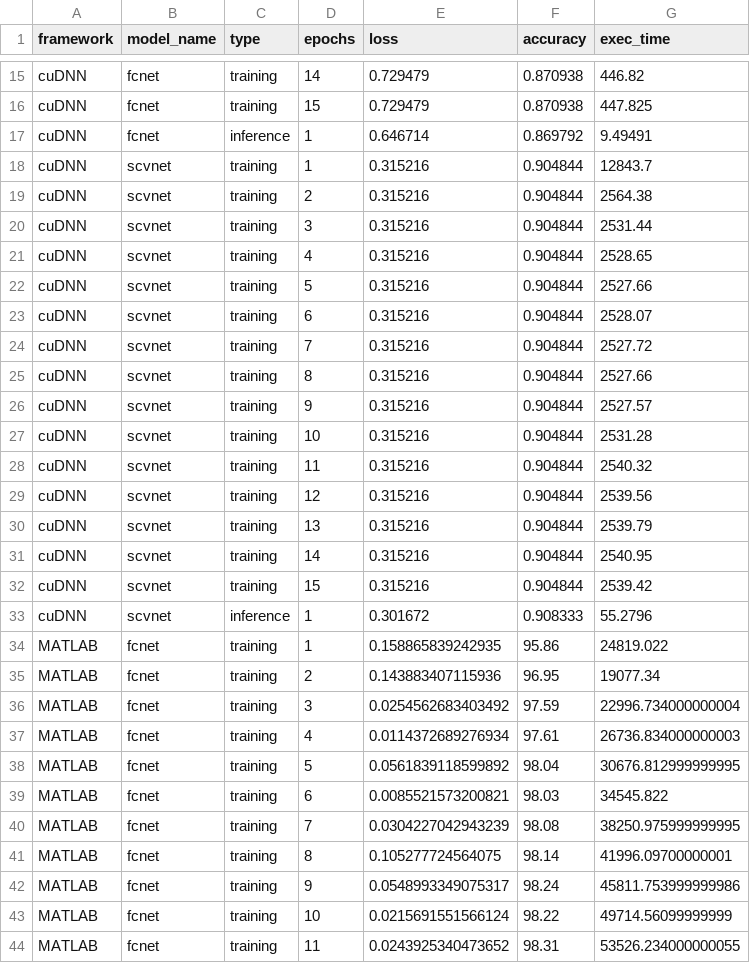
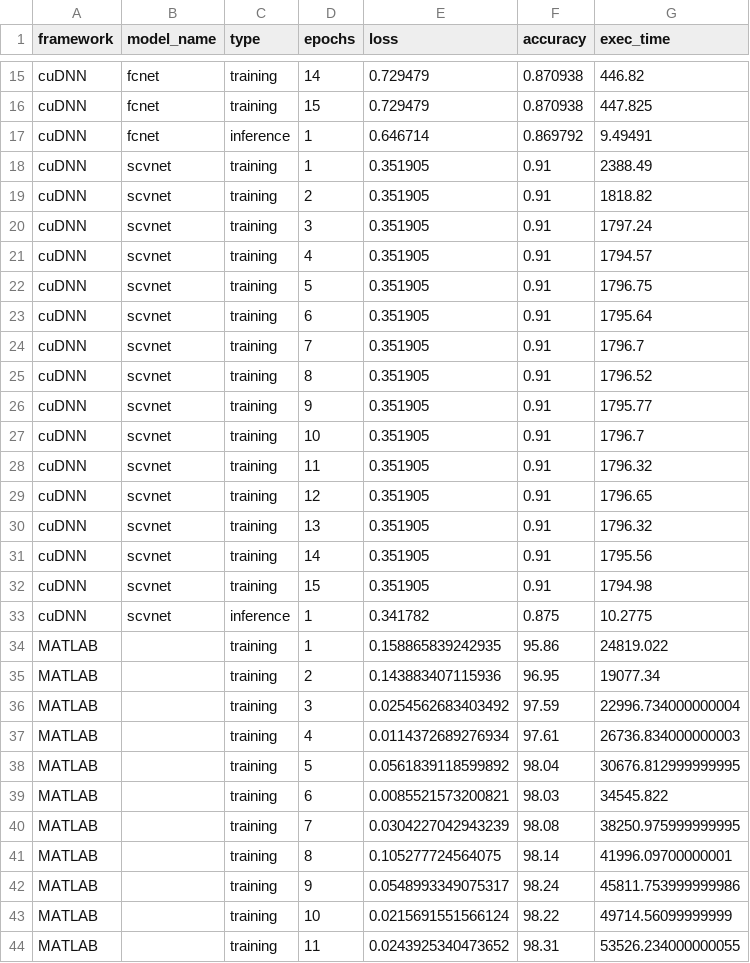
Before and after one commit to mihawb/dnn-lang-comparison, a CSV file: analysis/results_concat.csv, drawn as a sheet; only a part is shown, gaps mark what is left out; the diff covers the shown part only.

```diff
--- a/analysis/results_concat.csv
+++ b/analysis/results_concat.csv
@@ -17,28 +17,28 @@ cuDNN,fcnet,training,15,0.729479,0.870938,447.825
 cuDNN,fcnet,inference,1,0.646714,0.869792,9.49491
-cuDNN,scvnet,training,1,0.315216,0.904844,12843.7
-cuDNN,scvnet,training,2,0.315216,0.904844,2564.38
-cuDNN,scvnet,training,3,0.315216,0.904844,2531.44
-cuDNN,scvnet,training,4,0.315216,0.904844,2528.65
-cuDNN,scvnet,training,5,0.315216,0.904844,2527.66
-cuDNN,scvnet,training,6,0.315216,0.904844,2528.07
-cuDNN,scvnet,training,7,0.315216,0.904844,2527.72
-cuDNN,scvnet,training,8,0.315216,0.904844,2527.66
-cuDNN,scvnet,training,9,0.315216,0.904844,2527.57
-cuDNN,scvnet,training,10,0.315216,0.904844,2531.28
-cuDNN,scvnet,training,11,0.315216,0.904844,2540.32
-cuDNN,scvnet,training,12,0.315216,0.904844,2539.56
-cuDNN,scvnet,training,13,0.315216,0.904844,2539.79
-cuDNN,scvnet,training,14,0.315216,0.904844,2540.95
-cuDNN,scvnet,training,15,0.315216,0.904844,2539.42
-cuDNN,scvnet,inference,1,0.301672,0.908333,55.2796
-MATLAB,fcnet,training,1,0.158865839242935,95.86,24819.022
-MATLAB,fcnet,training,2,0.143883407115936,96.95,19077.34
-MATLAB,fcnet,training,3,0.0254562683403492,97.59,22996.734000000004
-MATLAB,fcnet,training,4,0.0114372689276934,97.61,26736.834000000003
-MATLAB,fcnet,training,5,0.0561839118599892,98.04,30676.812999999995
-MATLAB,fcnet,training,6,0.0085521573200821,98.03,34545.822
-MATLAB,fcnet,training,7,0.0304227042943239,98.08,38250.975999999995
-MATLAB,fcnet,training,8,0.105277724564075,98.14,41996.09700000001
-MATLAB,fcnet,training,9,0.0548993349075317,98.24,45811.753999999986
-MATLAB,fcnet,training,10,0.0215691551566124,98.22,49714.56099999999
-MATLAB,fcnet,training,11,0.0243925340473652,98.31,53526.234000000055
+cuDNN,scvnet,training,1,0.351905,0.91,2388.49
+cuDNN,scvnet,training,2,0.351905,0.91,1818.82
+cuDNN,scvnet,training,3,0.351905,0.91,1797.24
+cuDNN,scvnet,training,4,0.351905,0.91,1794.57
+cuDNN,scvnet,training,5,0.351905,0.91,1796.75
+cuDNN,scvnet,training,6,0.351905,0.91,1795.64
+cuDNN,scvnet,training,7,0.351905,0.91,1796.7
+cuDNN,scvnet,training,8,0.351905,0.91,1796.52
+cuDNN,scvnet,training,9,0.351905,0.91,1795.77
+cuDNN,scvnet,training,10,0.351905,0.91,1796.7
+cuDNN,scvnet,training,11,0.351905,0.91,1796.32
+cuDNN,scvnet,training,12,0.351905,0.91,1796.65
+cuDNN,scvnet,training,13,0.351905,0.91,1796.32
+cuDNN,scvnet,training,14,0.351905,0.91,1795.56
+cuDNN,scvnet,training,15,0.351905,0.91,1794.98
+cuDNN,scvnet,inference,1,0.341782,0.875,10.2775
+MATLAB,,training,1,0.158865839242935,95.86,24819.022
+MATLAB,,training,2,0.143883407115936,96.95,19077.34
+MATLAB,,training,3,0.0254562683403492,97.59,22996.734000000004
+MATLAB,,training,4,0.0114372689276934,97.61,26736.834000000003
+MATLAB,,training,5,0.0561839118599892,98.04,30676.812999999995
+MATLAB,,training,6,0.0085521573200821,98.03,34545.822
+MATLAB,,training,7,0.0304227042943239,98.08,38250.975999999995
+MATLAB,,training,8,0.105277724564075,98.14,41996.09700000001
+MATLAB,,training,9,0.0548993349075317,98.24,45811.753999999986
+MATLAB,,training,10,0.0215691551566124,98.22,49714.56099999999
+MATLAB,,training,11,0.0243925340473652,98.31,53526.234000000055
```
Also changed, not shown: 21 edited cells elsewhere in this file, 3 other files.
